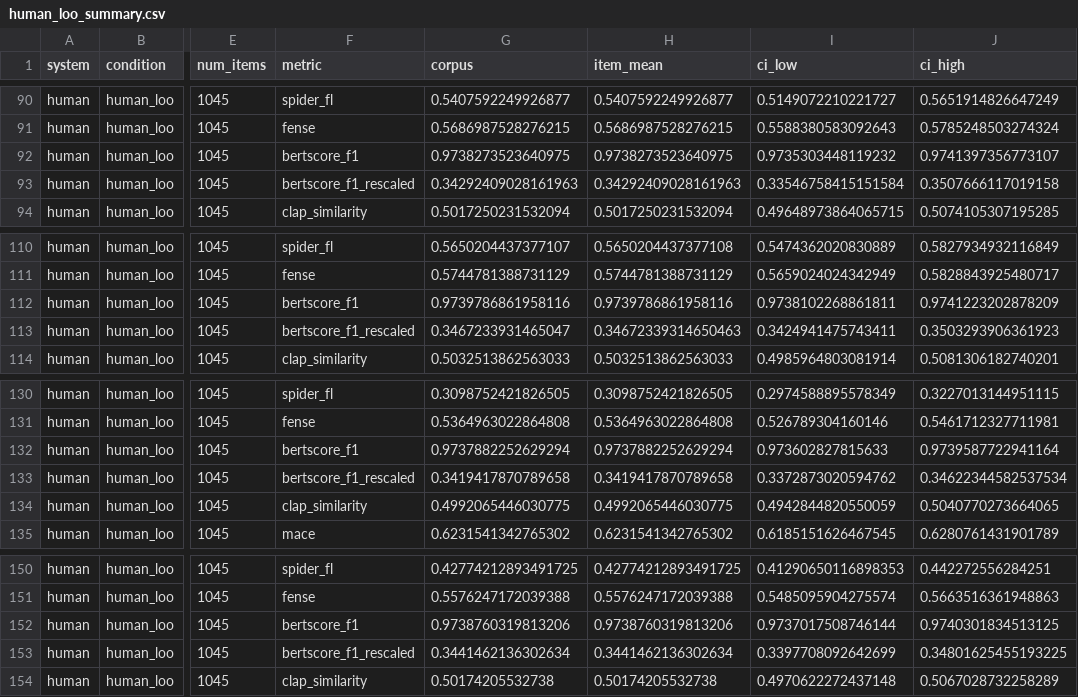
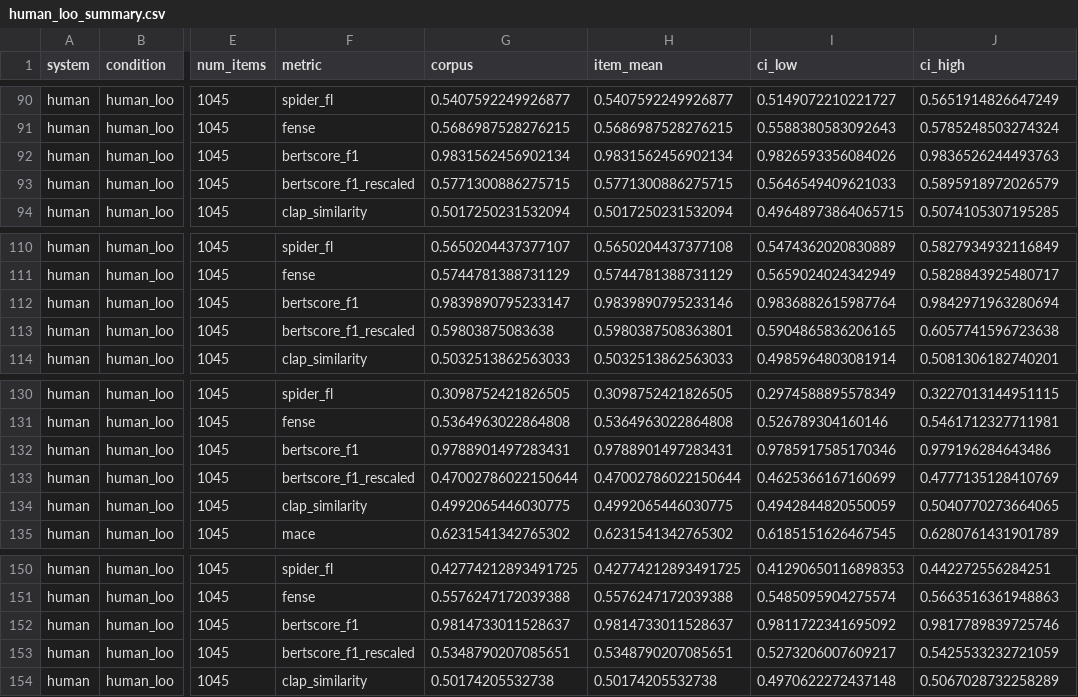
Before and after one commit to anandaswarup/lalm-acoustic-caption-eval, a CSV file: outputs/scores/human_loo_summary.csv, drawn as a sheet; only a part is shown, gaps mark what is left out; the diff covers the shown part only; the diff names each change by its address in the sheet, - before the commit and + after, or states it on an @@ line.

```diff
--- a/outputs/scores/human_loo_summary.csv
+++ b/outputs/scores/human_loo_summary.csv
-G92 (corpus): 0.9738273523640975
+G92 (corpus): 0.9831562456902134
-H92 (item_mean): 0.9738273523640975
+H92 (item_mean): 0.9831562456902134
-I92 (ci_low): 0.9735303448119232
+I92 (ci_low): 0.9826593356084026
-J92 (ci_high): 0.9741397356773107
+J92 (ci_high): 0.9836526244493763
-G93 (corpus): 0.34292409028161963
+G93 (corpus): 0.5771300886275715
-H93 (item_mean): 0.34292409028161963
+H93 (item_mean): 0.5771300886275715
-I93 (ci_low): 0.33546758415151584
+I93 (ci_low): 0.5646549409621033
-J93 (ci_high): 0.3507666117019158
+J93 (ci_high): 0.5895918972026579
-G112 (corpus): 0.9739786861958116
+G112 (corpus): 0.9839890795233147
-H112 (item_mean): 0.9739786861958116
+H112 (item_mean): 0.9839890795233146
-I112 (ci_low): 0.9738102268861811
+I112 (ci_low): 0.9836882615987764
-J112 (ci_high): 0.9741223202878209
+J112 (ci_high): 0.9842971963280694
-G113 (corpus): 0.3467233931465047
+G113 (corpus): 0.59803875083638
-H113 (item_mean): 0.34672339314650463
+H113 (item_mean): 0.5980387508363801
-I113 (ci_low): 0.3424941475743411
+I113 (ci_low): 0.5904865836206165
-J113 (ci_high): 0.3503293906361923
+J113 (ci_high): 0.6057741596723638
-G132 (corpus): 0.9737882252629294
+G132 (corpus): 0.9788901497283431
-H132 (item_mean): 0.9737882252629294
+H132 (item_mean): 0.9788901497283431
-I132 (ci_low): 0.973602827815633
+I132 (ci_low): 0.9785917585170346
-J132 (ci_high): 0.9739587722941164
+J132 (ci_high): 0.979196284643486
-G133 (corpus): 0.3419417870789658
+G133 (corpus): 0.47002786022150644
-H133 (item_mean): 0.3419417870789658
+H133 (item_mean): 0.47002786022150644
-I133 (ci_low): 0.3372873020594762
+I133 (ci_low): 0.4625366167160699
-J133 (ci_high): 0.34622344582537534
+J133 (ci_high): 0.4777135128410769
-G152 (corpus): 0.9738760319813206
+G152 (corpus): 0.9814733011528637
-H152 (item_mean): 0.9738760319813206
+H152 (item_mean): 0.9814733011528637
-I152 (ci_low): 0.9737017508746144
+I152 (ci_low): 0.9811722341695092
-J152 (ci_high): 0.9740301834513125
+J152 (ci_high): 0.9817789839725746
-G153 (corpus): 0.3441462136302634
+G153 (corpus): 0.5348790207085651
-H153 (item_mean): 0.3441462136302634
+H153 (item_mean): 0.5348790207085651
-I153 (ci_low): 0.3397708092642699
+I153 (ci_low): 0.5273206007609217
-J153 (ci_high): 0.34801625455193225
+J153 (ci_high): 0.5425533232721059
```
Also changed, not shown: 32 edited cells elsewhere in this file, outputs/scores/human_loo_corpus.csv, 3 other files.
